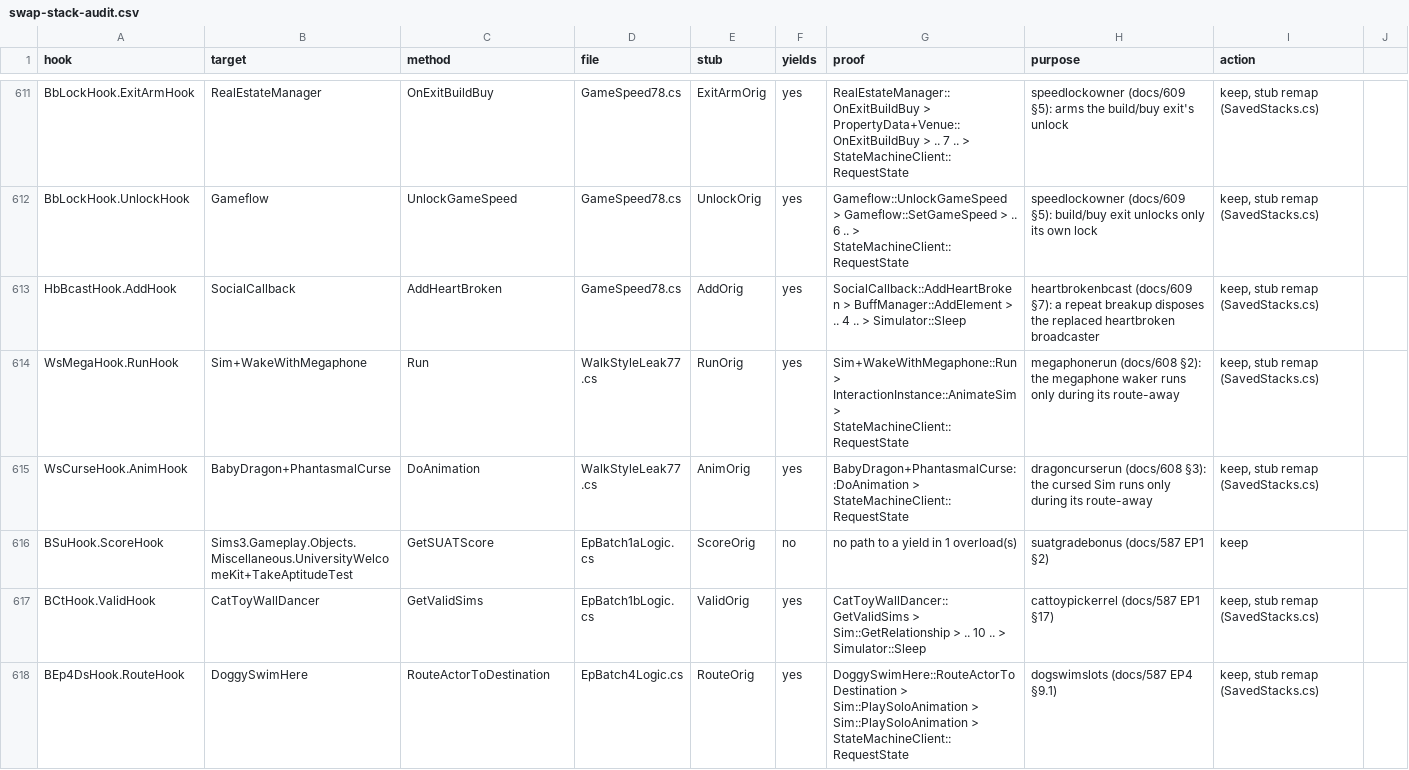
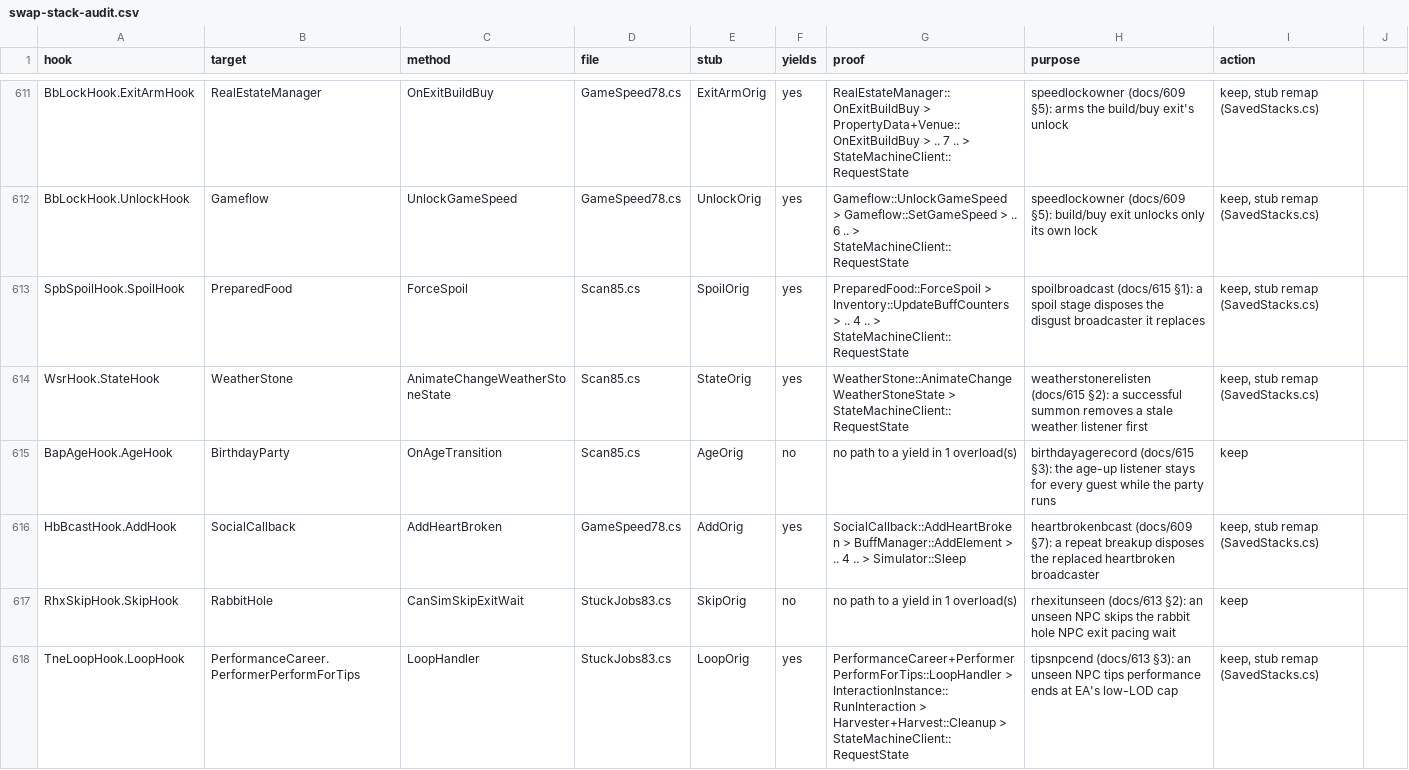
Before and after one commit to alexvixell35-stack/sims3-modernization, a CSV file: docs/data/swap-stack-audit.csv, drawn as a sheet; only a part is shown, gaps mark what is left out; the shorter side is filled out with more unchanged rows; the diff covers the shown part only.

Commit message:
📝 Sync: local master 76b5edcd with Dalexlol batch 2 (#534)
Merged #524 #525 #528 #529 #531 #532; 10 switches ON (spawnerskip, maptagtaskalive, lotmgrcallbacks, fireplaceherb, rummagebcast, stairwaitend, simdisposelink, rhexitunseen, barputdownwait, datadiscputback), 7 kept off until a live counter shows them firing. docs/index backfill (29 lines).

Assisted with AI

```diff
--- a/docs/data/swap-stack-audit.csv
+++ b/docs/data/swap-stack-audit.csv
@@ -612,2 +612,7 @@ BbLockHook.ExitArmHook,RealEstateManager,OnExitBuildBuy,GameSpeed78.cs,ExitArmOr
 BbLockHook.UnlockHook,Gameflow,UnlockGameSpeed,GameSpeed78.cs,UnlockOrig,yes,Gameflow::UnlockGameSpeed > Gameflow::SetGameSpeed > .. 6 .. > StateMachineClient::RequestState,speedlockowner (docs/609 §5): build/buy exit unlocks only its own lock,"keep, stub remap (SavedStacks.cs)"
+SpbSpoilHook.SpoilHook,PreparedFood,ForceSpoil,Scan85.cs,SpoilOrig,yes,PreparedFood::ForceSpoil > Inventory::UpdateBuffCounters > .. 4 .. > StateMachineClient::RequestState,spoilbroadcast (docs/615 §1): a spoil stage disposes the disgust broadcaster it replaces,"keep, stub remap (SavedStacks.cs)"
+WsrHook.StateHook,WeatherStone,AnimateChangeWeatherStoneState,Scan85.cs,StateOrig,yes,WeatherStone::AnimateChangeWeatherStoneState > StateMachineClient::RequestState,weatherstonerelisten (docs/615 §2): a successful summon removes a stale weather listener first,"keep, stub remap (SavedStacks.cs)"
+BapAgeHook.AgeHook,BirthdayParty,OnAgeTransition,Scan85.cs,AgeOrig,no,no path to a yield in 1 overload(s),birthdayagerecord (docs/615 §3): the age-up listener stays for every guest while the party runs,keep
 HbBcastHook.AddHook,SocialCallback,AddHeartBroken,GameSpeed78.cs,AddOrig,yes,SocialCallback::AddHeartBroken > BuffManager::AddElement > .. 4 .. > Simulator::Sleep,heartbrokenbcast (docs/609 §7): a repeat breakup disposes the replaced heartbroken broadcaster,"keep, stub remap (SavedStacks.cs)"
+RhxSkipHook.SkipHook,RabbitHole,CanSimSkipExitWait,StuckJobs83.cs,SkipOrig,no,no path to a yield in 1 overload(s),rhexitunseen (docs/613 §2): an unseen NPC skips the rabbit hole NPC exit pacing wait,keep
+TneLoopHook.LoopHook,PerformanceCareer.PerformerPerformForTips,LoopHandler,StuckJobs83.cs,LoopOrig,yes,PerformanceCareer+PerformerPerformForTips::LoopHandler > InteractionInstance::RunInteraction > Harvester+Harvest::Cleanup > StateMachineClient::RequestState,tipsnpcend (docs/613 §3): an unseen NPC tips performance ends at EA's low-LOD cap,"keep, stub remap (SavedStacks.cs)"
```
Also changed, not shown: 15 added rows and 9 edited cells elsewhere in this file, 27 other files.
